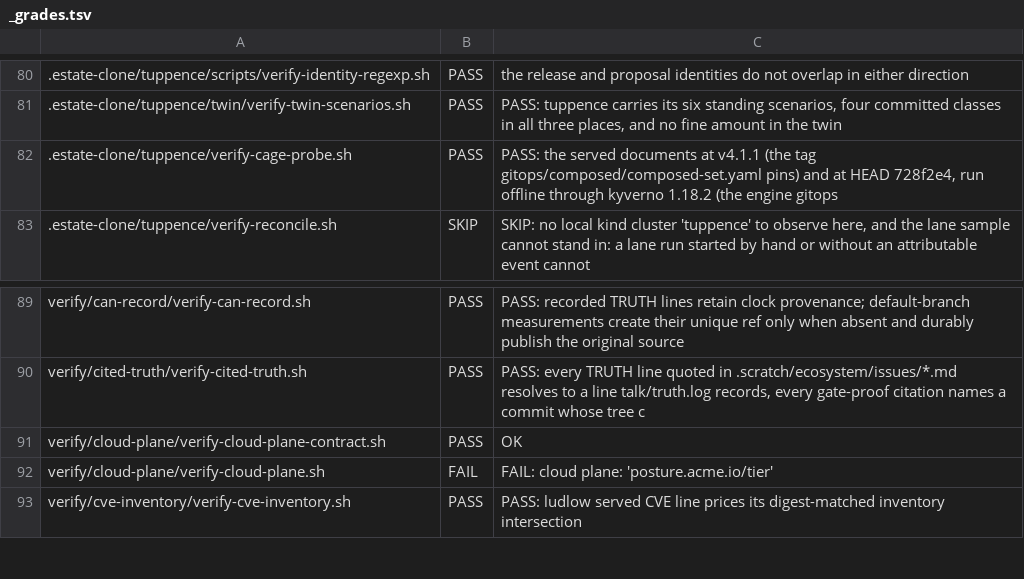
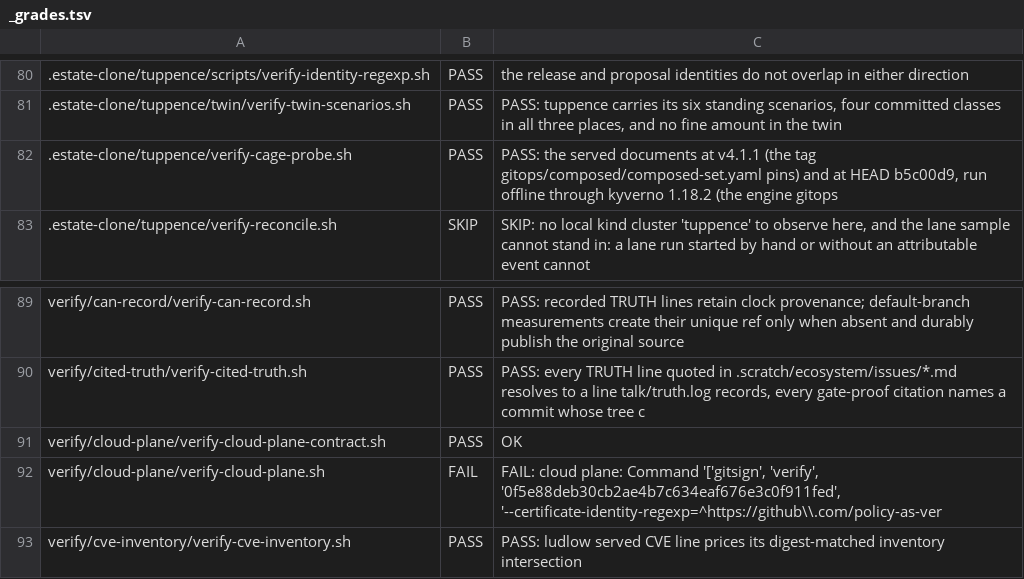
Before and after one commit to policy-as-versioned-flux/policy-as-versioned-flux, a TSV file: talk/captures/_grades.tsv, drawn as a sheet; only a part is shown, gaps mark what is left out; the diff covers the shown part only.

```diff
--- a/talk/captures/_grades.tsv
+++ b/talk/captures/_grades.tsv
@@ -81,3 +81,3 @@
 .estate-clone/tuppence/twin/verify-twin-scenarios.sh	PASS	PASS: tuppence carries its six standing scenarios, four committed classes in all three places, and no fine amount in the twin
-.estate-clone/tuppence/verify-cage-probe.sh	PASS	PASS: the served documents at v4.1.1 (the tag gitops/composed/composed-set.yaml pins) and at HEAD 728f2e4, run offline through kyverno 1.18.2 (the engine gitops
+.estate-clone/tuppence/verify-cage-probe.sh	PASS	PASS: the served documents at v4.1.1 (the tag gitops/composed/composed-set.yaml pins) and at HEAD b5c00d9, run offline through kyverno 1.18.2 (the engine gitops
 .estate-clone/tuppence/verify-reconcile.sh	SKIP	SKIP: no local kind cluster 'tuppence' to observe here, and the lane sample cannot stand in: a lane run started by hand or without an attributable event cannot
@@ -91,3 +91,3 @@ verify/cited-truth/verify-cited-truth.sh	PASS	PASS: every TRUTH line quoted in .
 verify/cloud-plane/verify-cloud-plane-contract.sh	PASS	OK
-verify/cloud-plane/verify-cloud-plane.sh	FAIL	FAIL: cloud plane: 'posture.acme.io/tier'
+verify/cloud-plane/verify-cloud-plane.sh	FAIL	FAIL: cloud plane: Command '['gitsign', 'verify', '0f5e88deb30cb2ae4b7c634eaf676e3c0f911fed', '--certificate-identity-regexp=^https://github\\.com/policy-as-ver
 verify/cve-inventory/verify-cve-inventory.sh	PASS	PASS: ludlow served CVE line prices its digest-matched inventory intersection
```
Also changed, not shown: 13 edited cells elsewhere in this file, 44 other files.
